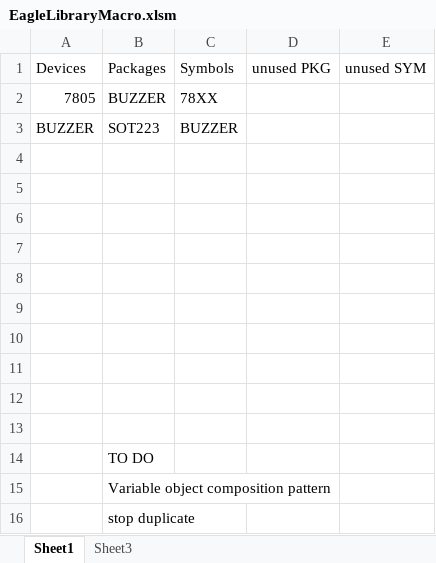
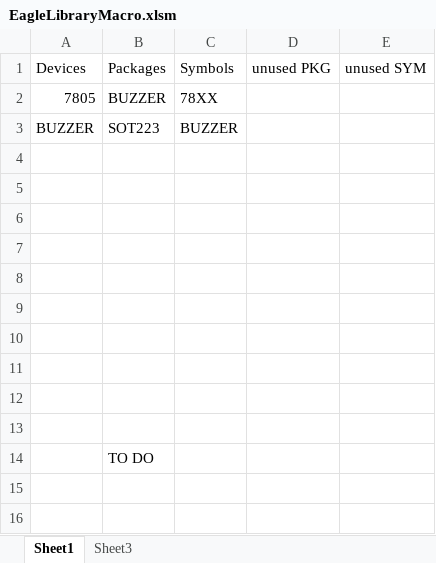
Before and after one commit to richardFirth/EagleLibParse, an Excel workbook: EagleLibraryMacro.xlsm, sheet Sheet1, drawn as a sheet; values as stored, in another font and other column widths than the file's, no borders; charts and pictures not drawn; the diff names each change by its address in the sheet, - before the commit and + after, or states it on an @@ line.

```diff
--- a/EagleLibraryMacro.xlsm (sheet Sheet1)
+++ b/EagleLibraryMacro.xlsm (sheet Sheet1)
-row 15:  | Variable object composition pattern
-row 16:  | stop duplicate
```
Also changed, not shown: charts or pictures, 5 other files.
